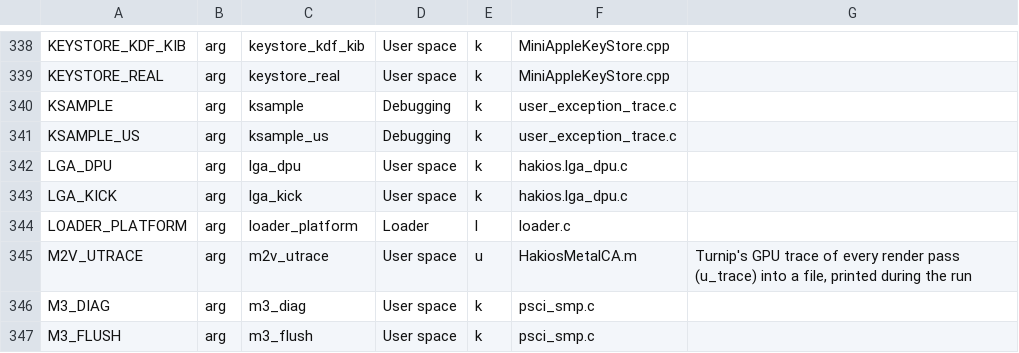
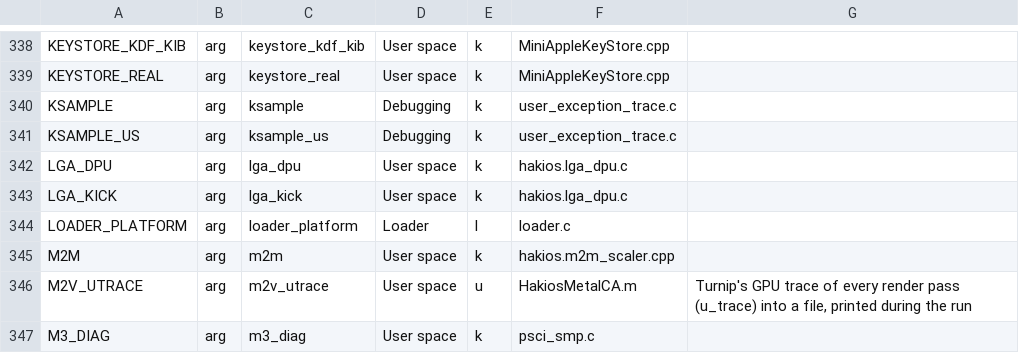
Before and after one commit to Scion-Project/scion-kernel, a TSV file: configs/symbols.tsv, drawn as a sheet; only a part is shown, gaps mark what is left out; the shorter side is filled out with more unchanged rows.

Commit message:
iOS 27: an M2M scaler service (AppleM2ScalerCSCDriver) for IOSurfaceAccelerator, done by the CPU; the camera preview's stitcher draws again
iOS 27's camera preview caps its up-scale at +[FigM2MController maxUpscale], read from the
IOSurfaceAcceleratorCapabilitiesDict of the IOService AppleM2ScalerCSCDriver; the S9 had none, the cap
was 0x0 and the stitcher drew from a 0x0 source rectangle (CAMERA.md, 23 November).

- docs/ios27/M2M-SCALER.md: the interface iOS 27.2.1 expects (matching, user client type, selectors, the
  0x1b0-byte transfer structure, option and Transform bits, the capability keys FigM2MController and
  VideoToolbox read), in our own words, names and numbers only; the design (the CPU first, the Exynos
  9810's MSCL next) and the phone test.
- drivers/media/m2m/hakios.m2m_core.h (a codec): 4:2:0 two-plane '420v' '420f' 'x420' 'xf20' in and out,
  ranges and depths by H.273, 16.16 source rectangles, up to 16x up and down, quarter turns and flips,
  256-phase bilinear, a box from 2x down, ZeroFill; its limits are the published capabilities.
- drivers/media/m2m/hakios.m2m_scaler.cpp: the IOService and its user client (synchronous transfers;
  everything it does not do refused, so callers take their other way); m2m=0 leaves it unpublished.
  Taken into the ios-27 tree by profiles/ios-27.copy; the fork lists the file and its personality.
- tools/m2m-scaler-test.sh (CI, sanitizers): against double-precision reference pictures, exact turns and
  flips, ranges, and each published limit as the edge of what is accepted.

Phone 1, 24 November (cam_trace=1 cam_metal=1): IOSurfaceAcceleratorCreate makes the accelerator, the
stitcher's source rectangle is 376,282 752x564 then the whole frame, cameracaptured's turned transfers run
through the service in about 15 ms, and the front camera's picture (source Y 112) leaves the stitcher at
Y 70 and reaches the preview's image queue sink. The viewfinder on the screen stays black: the next break
is on the display side (backboardd's YCbCr8_420_2P texture over the sink's surface).

```diff
--- a/configs/symbols.tsv
+++ b/configs/symbols.tsv
@@ -344,2 +344,3 @@ LGA_KICK	arg	lga_kick	User space	k	hakios.lga_dpu.c
 LOADER_PLATFORM	arg	loader_platform	Loader	l	loader.c	
+M2M	arg	m2m	User space	k	hakios.m2m_scaler.cpp	
 M2V_UTRACE	arg	m2v_utrace	User space	u	HakiosMetalCA.m	Turnip's GPU trace of every render pass (u_trace) into a file, printed during the run
```
Also changed, not shown: 13 other files.
